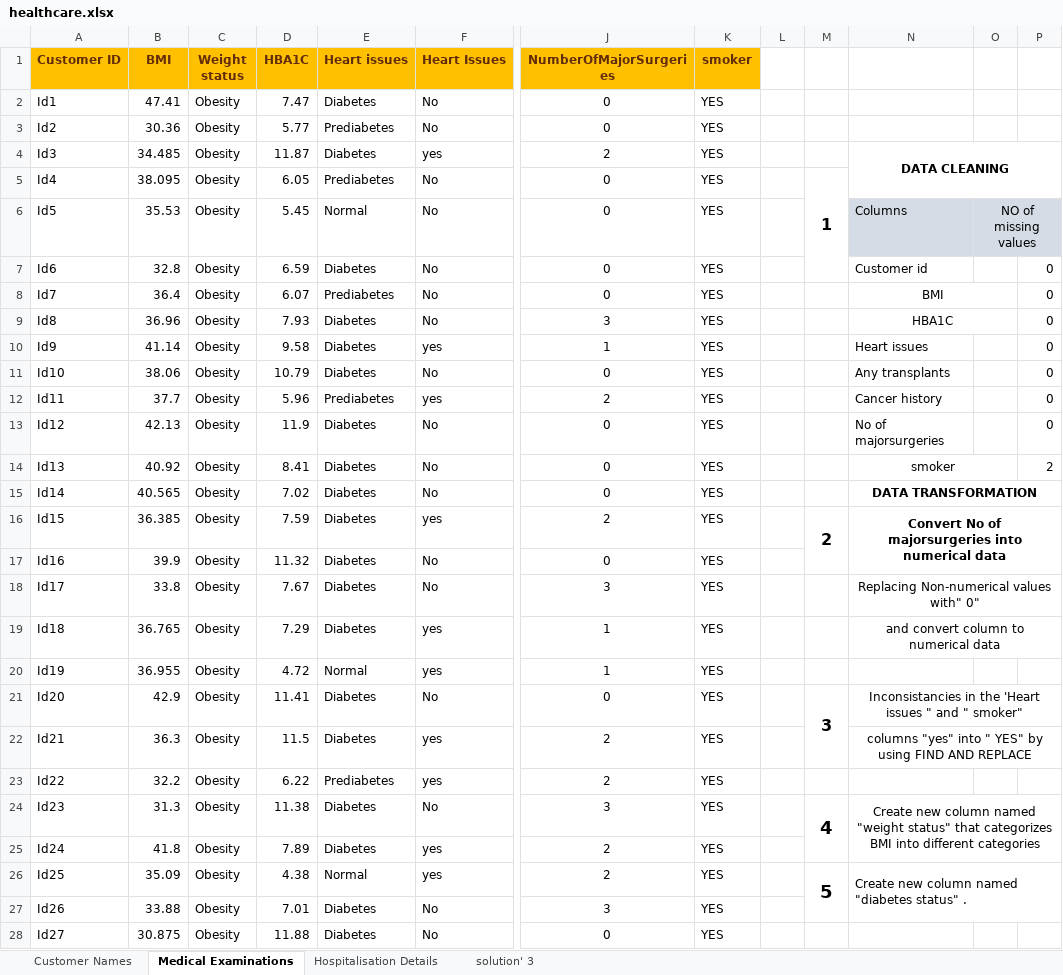
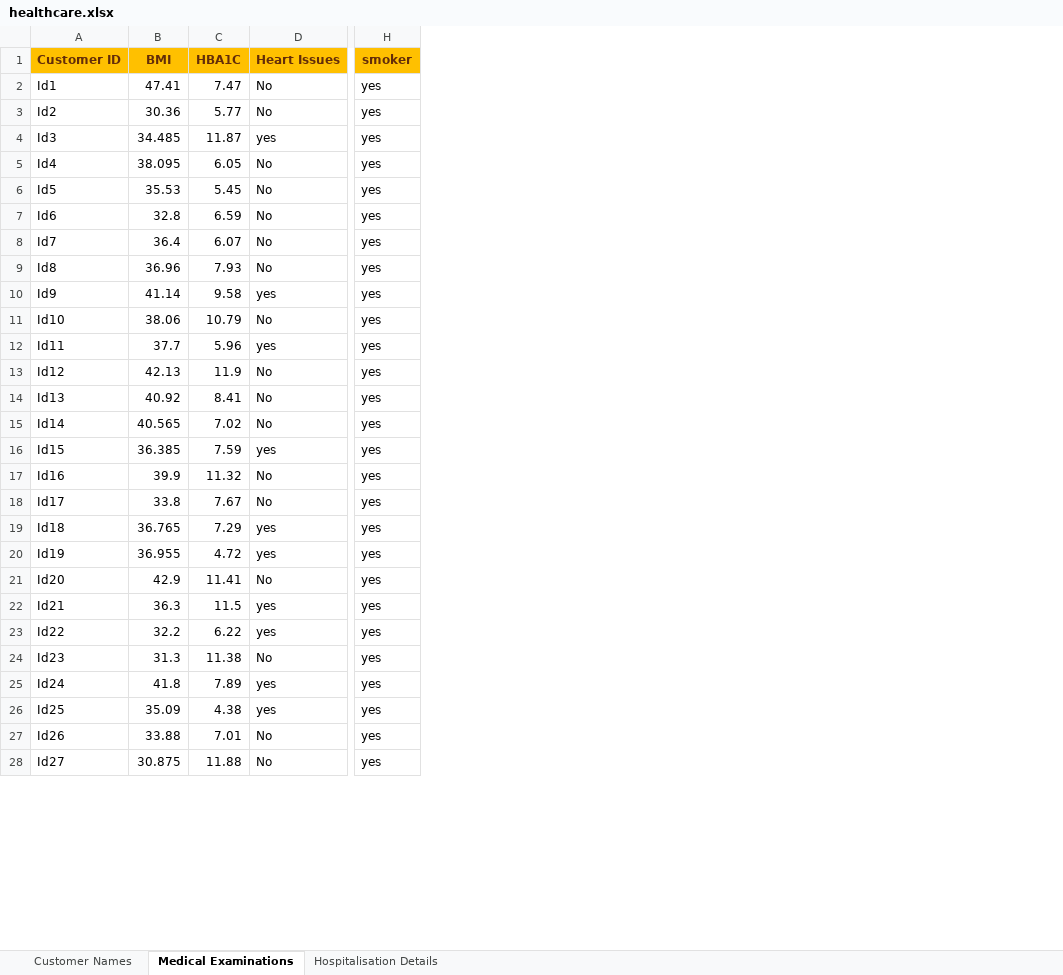
Before and after one commit to nahlashraff-debug/Healthcare-data-analysis-and-insights, an Excel workbook: healthcare.xlsx, sheet Medical Examinations, drawn as a sheet; only a part is shown, gaps mark what is left out; values as stored, in another font and other column widths than the file's, no borders; removed rows and columns are numbered as before the commit, all else as after; the diff covers the shown part only; the diff names each change by its address in the sheet, - before the commit and + after, or states it on an @@ line.

```diff
--- a/healthcare.xlsx (sheet Medical Examinations)
+++ b/healthcare.xlsx (sheet Medical Examinations)
-sheet tab: solution' 3
-column C (Weight status), rows 2-28: all Obesity
-column E (Heart issues), rows 2-28: Diabetes | Prediabetes | Diabetes | Prediabetes | Normal | Diabetes | Prediabetes | Diabetes | Diabetes | Diabetes | Prediabetes | Diabetes | Diabetes | Diabetes | Diabetes | Diabetes | Diabetes | Diabetes | Normal | Diabetes | Diabetes | Prediabetes | Diabetes | Diabetes | Normal | Diabetes | Diabetes
-column J (NumberOfMajorSurgeries), rows 2-28: 0 | 0 | 2 | 0 | 0 | 0 | 0 | 3 | 1 | 0 | 2 | 0 | 0 | 0 | 2 | 0 | 3 | 1 | 1 | 0 | 2 | 2 | 3 | 2 | 2 | 3 | 0
-column L, empty
-column M, rows 5-26: 1 |  |  |  |  |  |  |  |  |  |  | 2 |  |  |  |  | 3 |  |  | 4 |  | 5
-column N, rows 4-26: DATA CLEANING |  | Columns | Customer id | BMI | HBA1C | Heart issues | Any transplants | Cancer history | No of majorsurgeries | smoker | DATA TRANSFORMATION | Convert No of majorsurgeries into numerical data |  | Replacing Non-numerical values with" 0" | and convert column to numerical data |  | Inconsistancies in the 'Heart issues " and " smoker" | columns "yes" into " YES" by using FIND AND REPLACE |  | Create new column named "weight status" that categorizes BMI into different categories |  | Create new column named "diabetes status" .
-column O, row 6: NO of missing values
-column P, rows 7-14: 0 | 0 | 0 | 0 | 0 | 0 | 0 | 2
-H2:H28 (smoker): YES
+H2:H28 (smoker): yes
```
Also changed, not shown: 461 edited cells elsewhere in this sheet, sheet Hospitalisation Details, sheet Customer Names.
